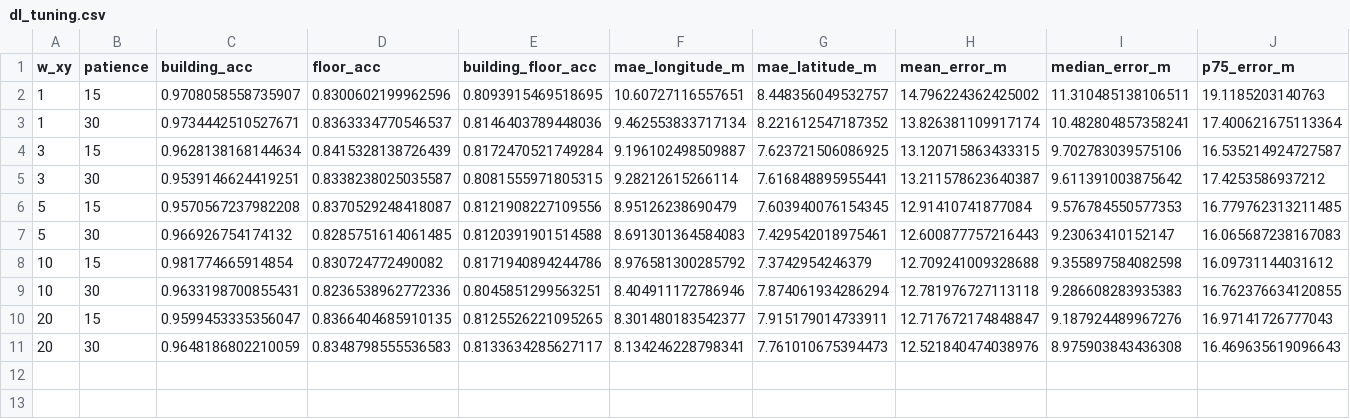
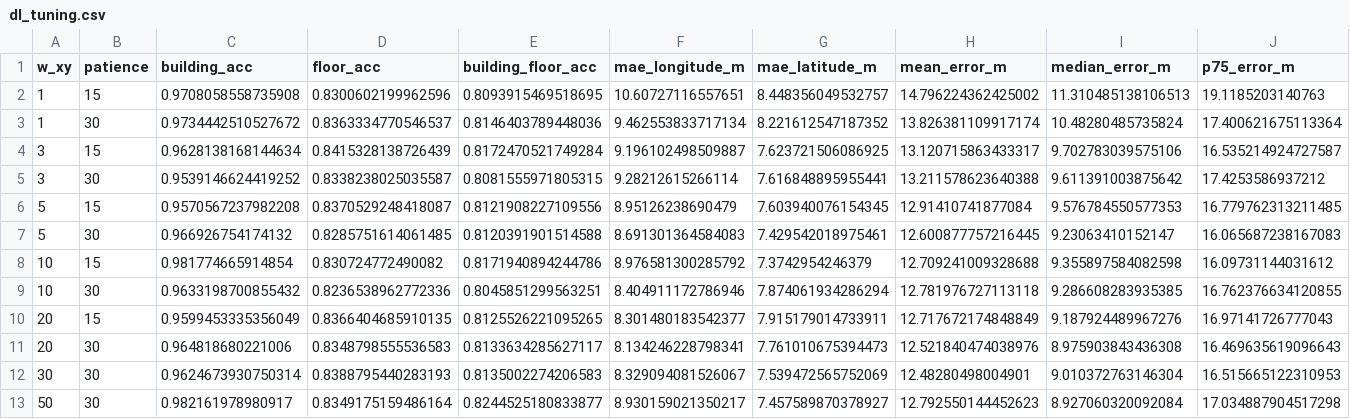
Before and after one commit to rishiraj38/indoor-location-wifi, a CSV file: results/dl_tuning.csv, drawn as a sheet; only a part is shown; rows hold the shown columns only; the diff names each change by its address in the sheet, - before the commit and + after, or states it on an @@ line.

```diff
--- a/results/dl_tuning.csv
+++ b/results/dl_tuning.csv
-C2 (building_acc): 0.9708058558735907
+C2 (building_acc): 0.9708058558735908
-I2 (median_error_m): 11.310485138106511
+I2 (median_error_m): 11.310485138106513
-C3 (building_acc): 0.9734442510527671
+C3 (building_acc): 0.9734442510527672
-I3 (median_error_m): 10.482804857358241
+I3 (median_error_m): 10.48280485735824
-H4 (mean_error_m): 13.120715863433315
+H4 (mean_error_m): 13.120715863433317
-C5 (building_acc): 0.9539146624419251
+C5 (building_acc): 0.9539146624419252
-H5 (mean_error_m): 13.211578623640387
+H5 (mean_error_m): 13.211578623640388
-H7 (mean_error_m): 12.600877757216443
+H7 (mean_error_m): 12.600877757216445
-C9 (building_acc): 0.9633198700855431
+C9 (building_acc): 0.9633198700855432
-I9 (median_error_m): 9.286608283935383
+I9 (median_error_m): 9.286608283935385
-C10 (building_acc): 0.9599453335356047
+C10 (building_acc): 0.9599453335356049
-H10 (mean_error_m): 12.717672174848847
+H10 (mean_error_m): 12.717672174848849
-C11 (building_acc): 0.9648186802210059
+C11 (building_acc): 0.964818680221006
+row 12: 30 | 30 | 0.9624673930750314 | 0.8388795440283193 | 0.8135002274206583 | 8.329094081526067 | 7.539472565752069 | 12.48280498004901 | 9.010372763146304 | 16.515665122310953
+row 13: 50 | 30 | 0.982161978980917 | 0.8349175159486164 | 0.8244525180833877 | 8.930159021350217 | 7.457589870378927 | 12.792550144452623 | 8.927060320092084 | 17.034887904517298
```
Also changed, not shown: results/dl_architecture.csv, 1 other file.
